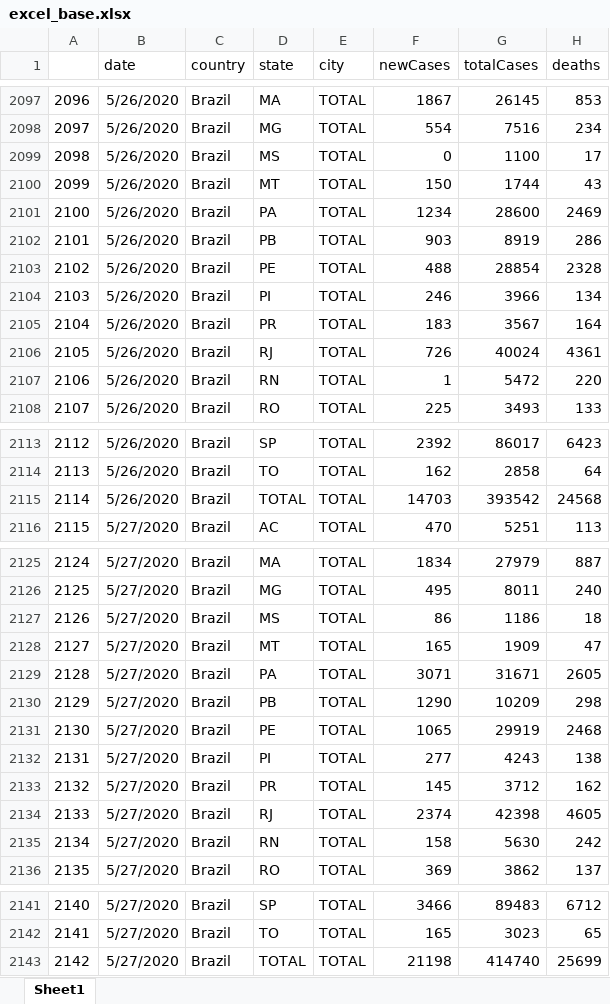
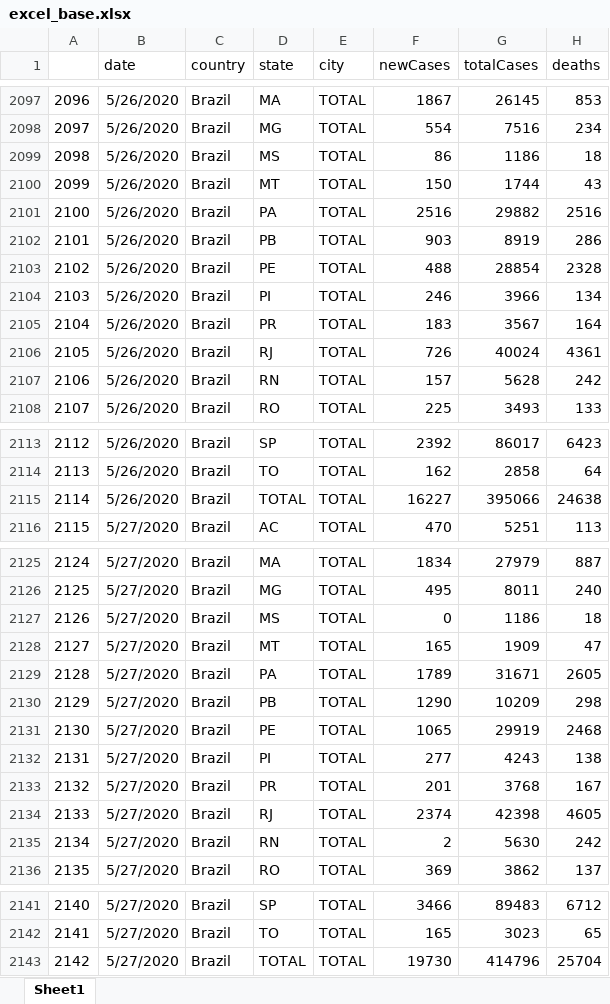
Before and after one commit to padulla/corona_dash, an Excel workbook: docs/excel_base.xlsx, sheet Sheet1, drawn as a sheet; only a part is shown, gaps mark what is left out; values as stored, in another font and other column widths than the file's, no borders; the diff names each change by its address in the sheet, - before the commit and + after, or states it on an @@ line.

```diff
--- a/docs/excel_base.xlsx (sheet Sheet1)
+++ b/docs/excel_base.xlsx (sheet Sheet1)
-F2099 (newCases): 0
+F2099 (newCases): 86
-G2099 (totalCases): 1100
+G2099 (totalCases): 1186
-H2099 (deaths): 17
+H2099 (deaths): 18
-F2101 (newCases): 1234
+F2101 (newCases): 2516
-G2101 (totalCases): 28600
+G2101 (totalCases): 29882
-H2101 (deaths): 2469
+H2101 (deaths): 2516
-F2107 (newCases): 1
+F2107 (newCases): 157
-G2107 (totalCases): 5472
+G2107 (totalCases): 5628
-H2107 (deaths): 220
+H2107 (deaths): 242
-F2115 (newCases): 14703
+F2115 (newCases): 16227
-G2115 (totalCases): 393542
+G2115 (totalCases): 395066
-H2115 (deaths): 24568
+H2115 (deaths): 24638
-F2127 (newCases): 86
+F2127 (newCases): 0
-F2129 (newCases): 3071
+F2129 (newCases): 1789
-F2133 (newCases): 145
+F2133 (newCases): 201
-G2133 (totalCases): 3712
+G2133 (totalCases): 3768
-H2133 (deaths): 162
+H2133 (deaths): 167
-F2135 (newCases): 158
+F2135 (newCases): 2
-F2143 (newCases): 21198
+F2143 (newCases): 19730
-G2143 (totalCases): 414740
+G2143 (totalCases): 414796
-H2143 (deaths): 25699
+H2143 (deaths): 25704
```
Also changed, not shown: docs/excel_sp.xlsx, 4 other files.
